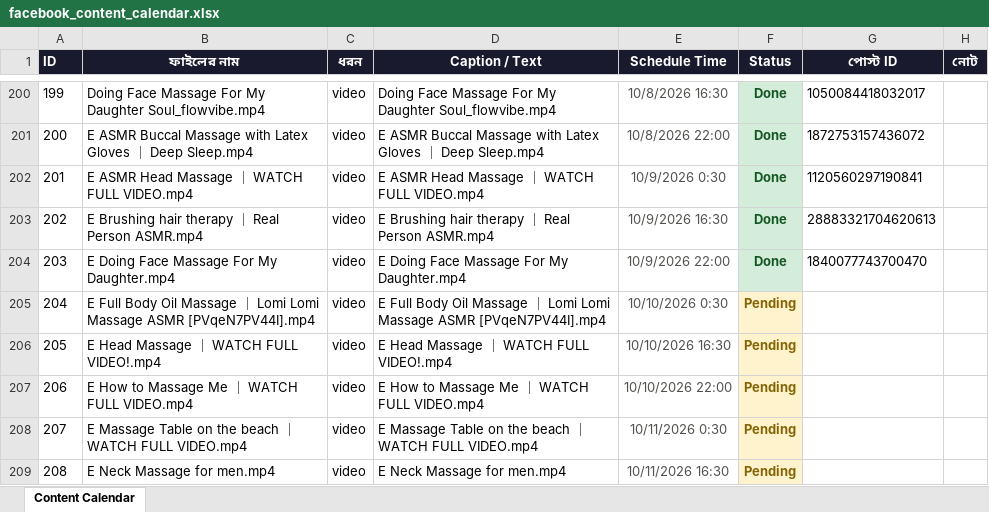
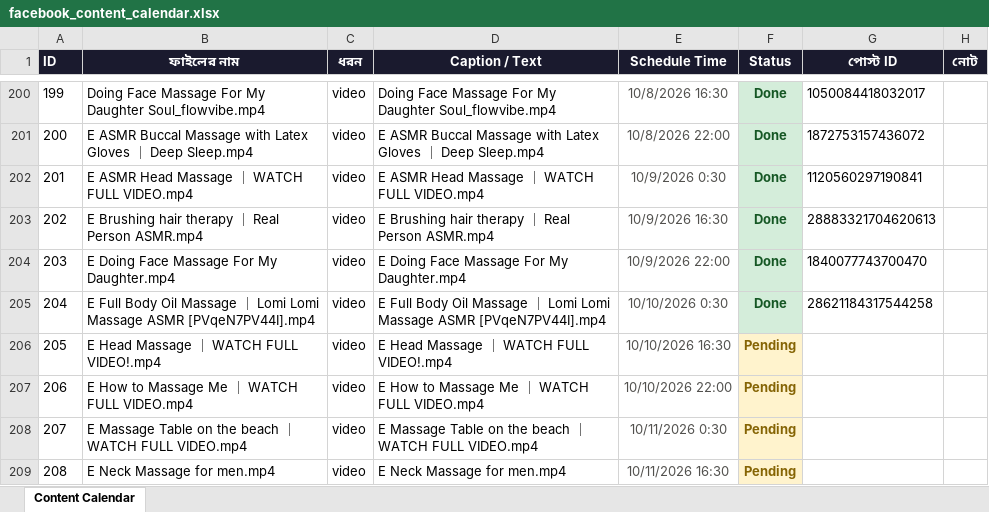
Before and after one commit to niru799x-beep/fb-autoposter-soul-touch, an Excel workbook: facebook_content_calendar.xlsx, sheet Content Calendar, drawn as a sheet; only a part is shown, gaps mark what is left out; values as stored, in another font and other column widths than the file's, no borders; the diff names each change by its address in the sheet, - before the commit and + after, or states it on an @@ line.

```diff
--- a/facebook_content_calendar.xlsx (sheet Content Calendar)
+++ b/facebook_content_calendar.xlsx (sheet Content Calendar)
-F205 (Status): Pending
+F205 (Status): Done
@@ F205 fill: #FFF3CD → #D4EDDA, text colour: #856404 → #155724 @@
-G205 (পোস্ট ID): (empty)
+G205 (পোস্ট ID): 28621184317544258
```
